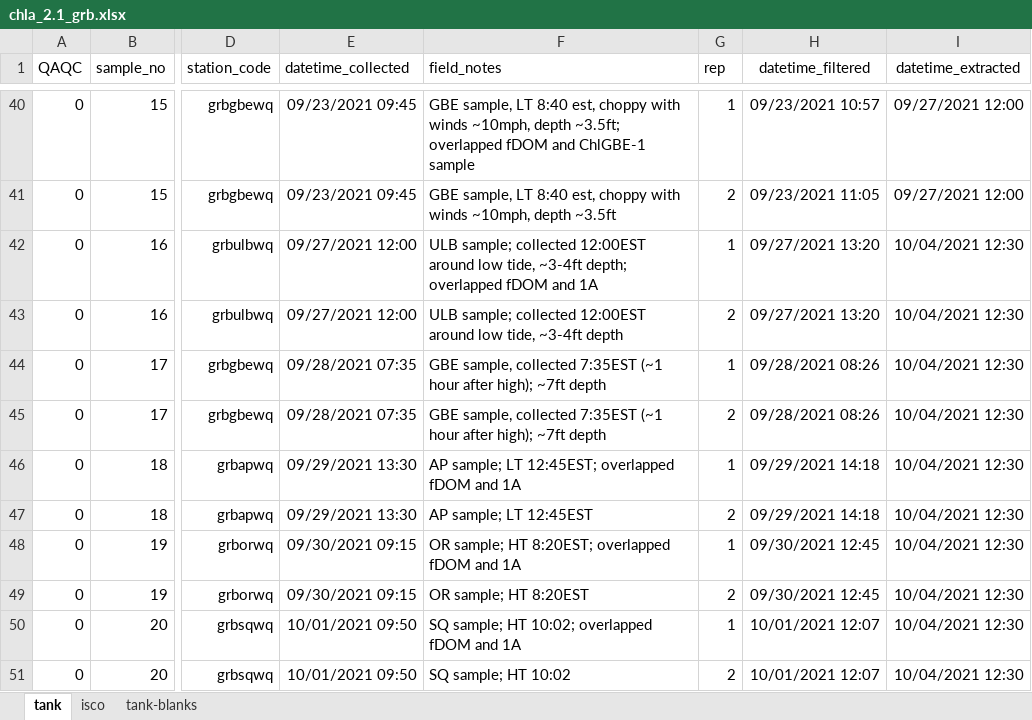
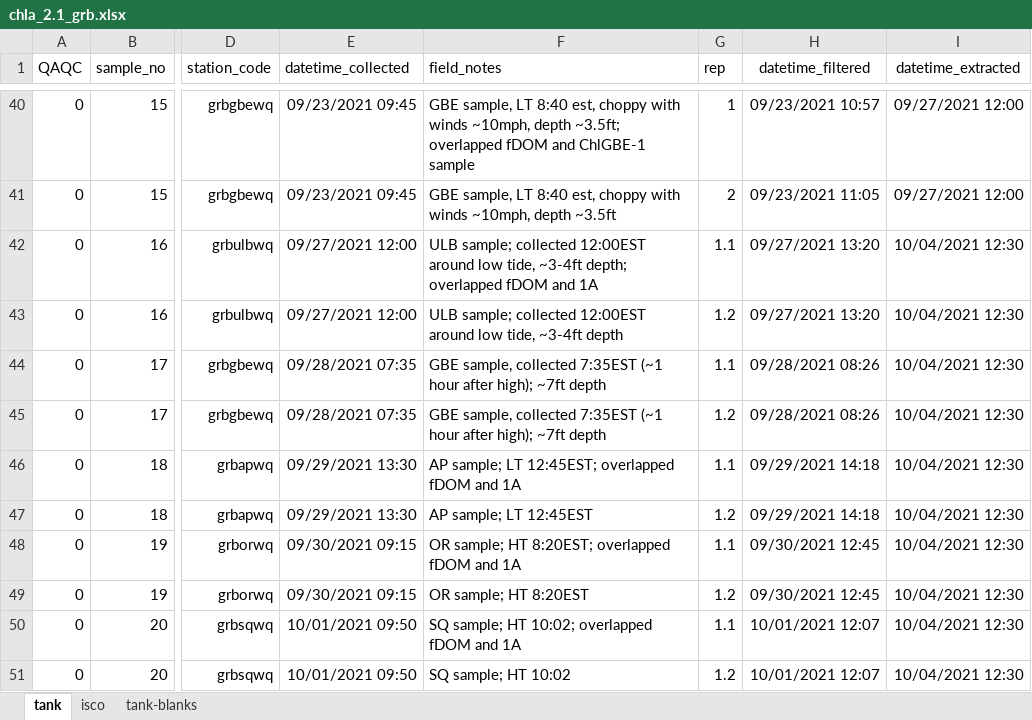
Before and after one commit to skdunnigan/chla-nerrs-catalyst, an Excel workbook: analysis/chla_2.1_grb.xlsx, sheet tank, drawn as a sheet; only a part is shown, gaps mark what is left out; values as stored, in another font and other column widths than the file's, no borders; the diff names each change by its address in the sheet, - before the commit and + after, or states it on an @@ line.

```diff
--- a/analysis/chla_2.1_grb.xlsx (sheet tank)
+++ b/analysis/chla_2.1_grb.xlsx (sheet tank)
-G42 (rep): 1
+G42 (rep): 1.1
-G43 (rep): 2
+G43 (rep): 1.2
-G44 (rep): 1
+G44 (rep): 1.1
-G45 (rep): 2
+G45 (rep): 1.2
-G46 (rep): 1
+G46 (rep): 1.1
-G47 (rep): 2
+G47 (rep): 1.2
-G48 (rep): 1
+G48 (rep): 1.1
-G49 (rep): 2
+G49 (rep): 1.2
-G50 (rep): 1
+G50 (rep): 1.1
-G51 (rep): 2
+G51 (rep): 1.2
```
Also changed, not shown: sheet isco, analysis/chla_2.1_niw.xlsx, analysis/chla_2.1_pdb.xlsx.
